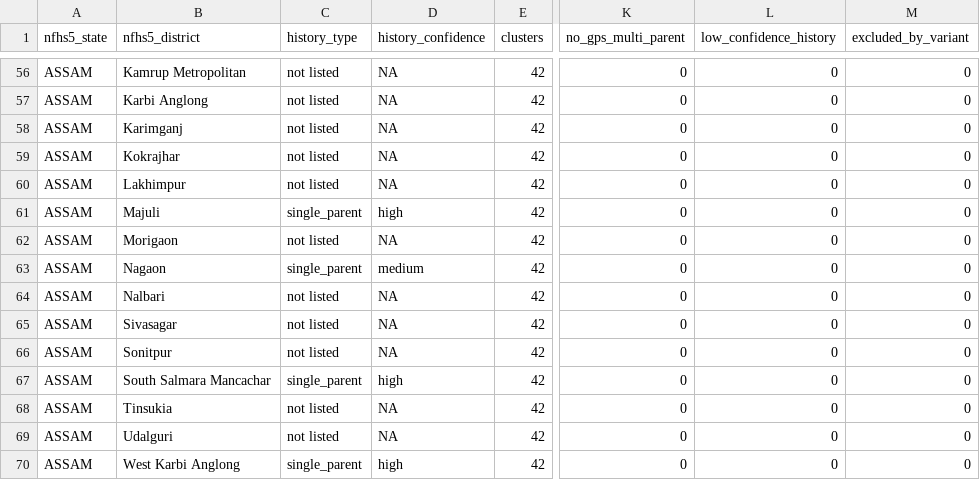
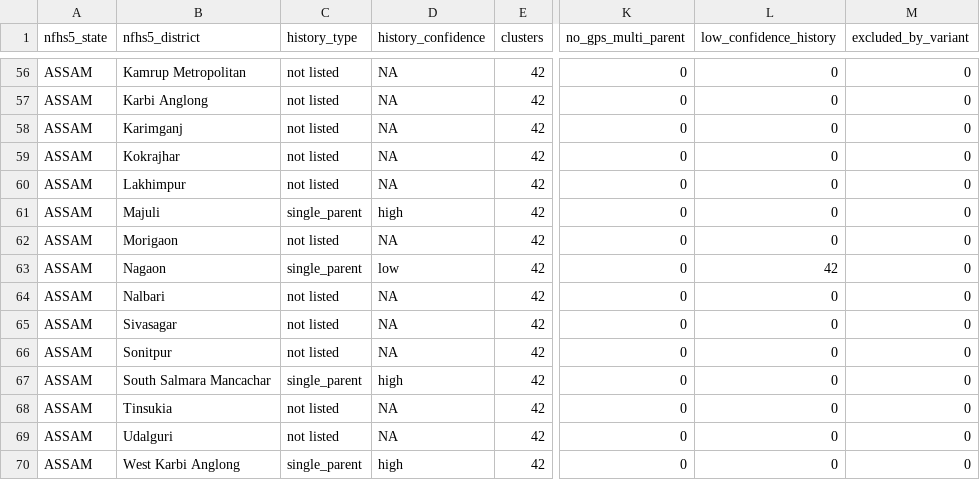
Before and after one commit to pdez90/India_householdenergy, a CSV file: results/crosswalk_v2_district_summary.csv, drawn as a sheet; only a part is shown, gaps mark what is left out; the diff names each change by its address in the sheet, - before the commit and + after, or states it on an @@ line.

```diff
--- a/results/crosswalk_v2_district_summary.csv
+++ b/results/crosswalk_v2_district_summary.csv
-D63 (history_confidence): medium
+D63 (history_confidence): low
-L63 (low_confidence_history): 0
+L63 (low_confidence_history): 42
```
Also changed, not shown: app/data/BUNDLE.csv, data/district_history_nfhs5.csv, 21 other files.
